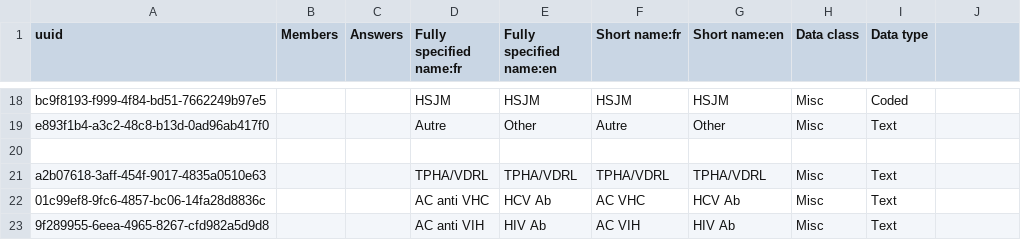
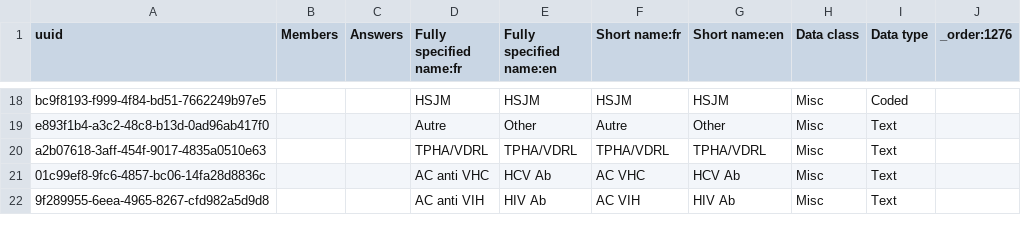
Before and after one commit to MoH-CELL-INFO/cameroon-bahmni-config, a CSV file: metadata/configuration/concepts/1276_blood_order.csv, drawn as a sheet; only a part is shown, gaps mark what is left out; the diff names each change by its address in the sheet, - before the commit and + after, or states it on an @@ line.

Commit message:
...

```diff
--- a/metadata/configuration/concepts/1276_blood_order.csv
+++ b/metadata/configuration/concepts/1276_blood_order.csv
-J1: (empty)
+J1: _order:1276
-row 20: (empty)
```
